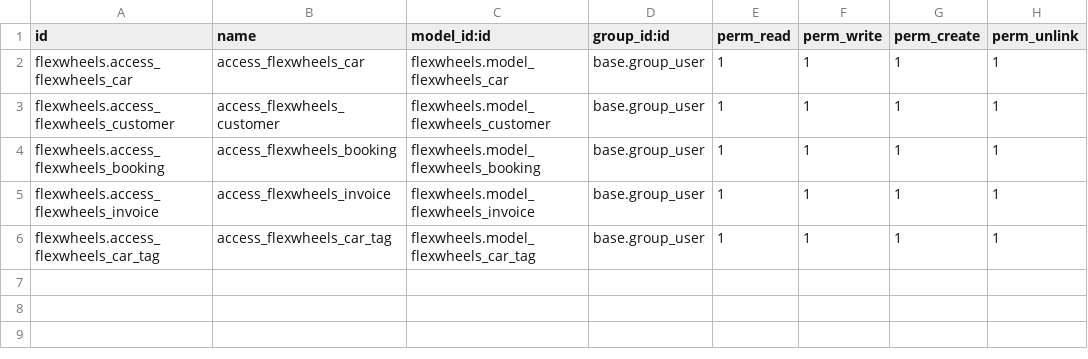
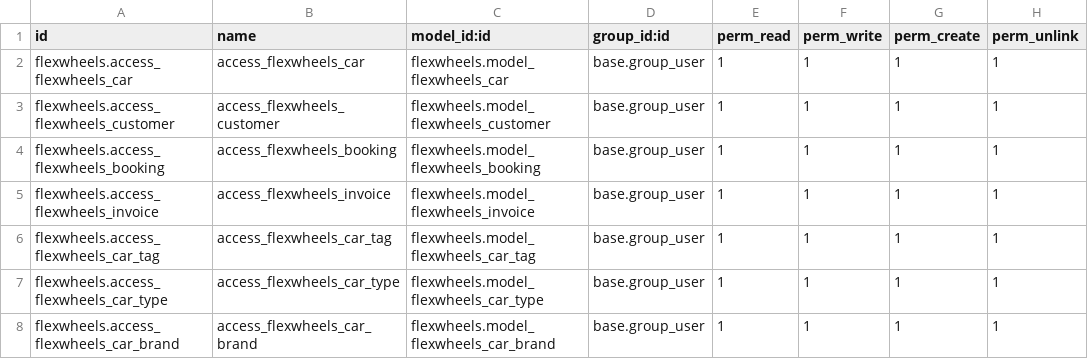
Before and after one commit to hatr-odoo/FlexWheels, a CSV file: flexwheels/security/ir.model.access.csv, drawn as a sheet; the diff names each change by its address in the sheet, - before the commit and + after, or states it on an @@ line.

Commit message:
[ADD] flexwheels: implemented car brand and car type models and related features
Introduced two new models, Car Brand and Car Type, along with
computed fields for billing amount calculation based on car type and duration.
Additionally, computed fields for price and deposit have been added based on
car type. Furthermore, a Booking History tab has been included in the car model
to track booking records. In the booking module, the state field has been added
with a default search based on it. Finally, the module's icon has been updated
for improved visual representation.

```diff
--- a/flexwheels/security/ir.model.access.csv
+++ b/flexwheels/security/ir.model.access.csv
+row 7: flexwheels.access_flexwheels_car_type | access_flexwheels_car_type | flexwheels.model_flexwheels_car_type | base.group_user | 1 | 1 | 1 | 1
+row 8: flexwheels.access_flexwheels_car_brand | access_flexwheels_car_brand | flexwheels.model_flexwheels_car_brand | base.group_user | 1 | 1 | 1 | 1
```
Also changed, not shown: 16 other files.
